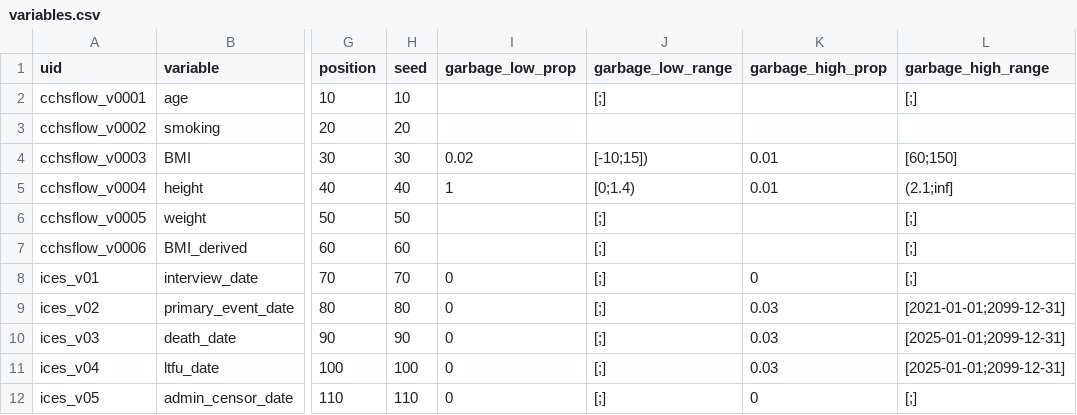
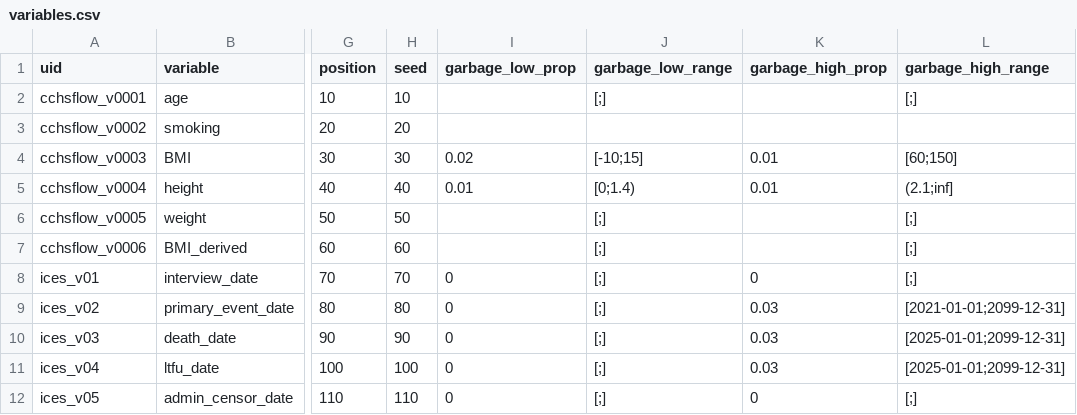
Before and after one commit to Big-Life-Lab/MockData, a CSV file: inst/extdata/minimal-example/variables.csv, drawn as a sheet; only a part is shown, gaps mark what is left out; the diff names each change by its address in the sheet, - before the commit and + after, or states it on an @@ line.

Commit message:
Expand range-notation missing codes on the v0.4 path (#58)
The recodeflow adapter took recStart literally, so a missing-code row such
as "[997,999]" with NA::b (the usual CCHS and CHMS pattern for don't know,
refusal and not stated) became the code "[997,999]". A continuous variable
then failed in post-processing ("values that cannot be parsed"), and a
categorical variable silently wrote the literal string into the data: 100
of 500 rows of the CHMS sample's alc_11. All 15 variables the adapter
builds from the CHMS sample carried such a code.

A shared .expand_range_missing_codes() now expands an integer range into
its individual codes, splitting the row's proportion equally (the legacy
generators draw uniformly within the range), in both adapter paths: the
continuous/date .recodeflow_missing() and the categorical
extract_proportions() branch. A bracketed code that is not an integer range
fails with a message naming the variable, instead of passing through.

Also correct two errors in the minimal example's metadata, found the same
way: BMI's low garbage range had a stray parenthesis, and height's
low-garbage proportion was 1.00 instead of 0.01. The example's Gompertz
survival dates force the legacy generator, which tolerated all three
problems and hid them; with this change every other variable in the example
generates through the v0.4 pipeline, which #40 depends on.

```diff
--- a/inst/extdata/minimal-example/variables.csv
+++ b/inst/extdata/minimal-example/variables.csv
-J4 (garbage_low_range): [-10;15])
+J4 (garbage_low_range): [-10;15]
-I5 (garbage_low_prop): 1
+I5 (garbage_low_prop): 0.01
```
Also changed, not shown: 4 other files.
